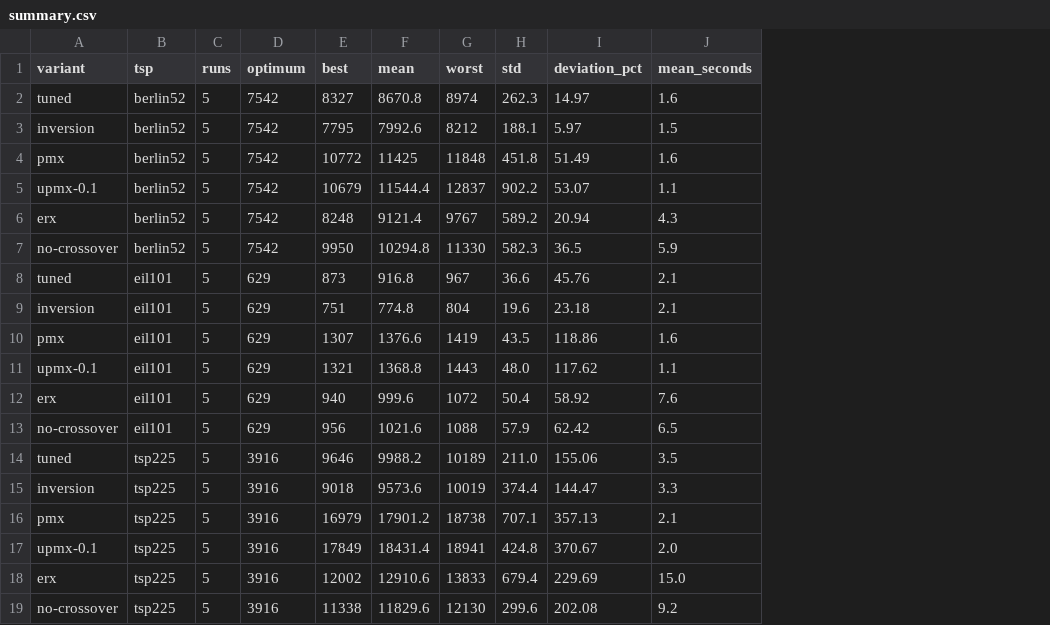
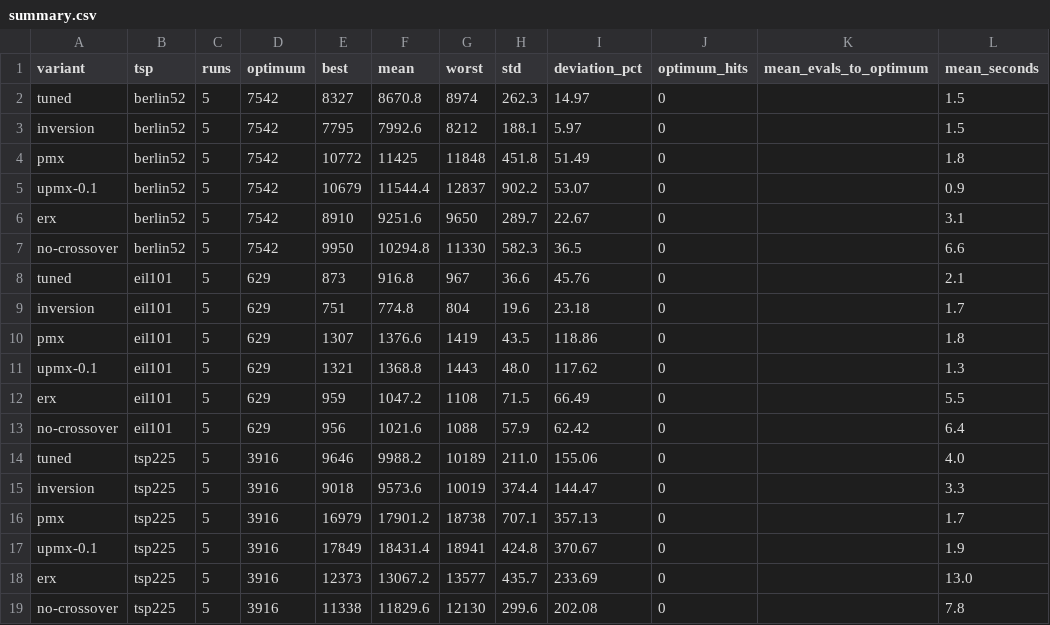
Before and after one commit to WaiLik-11/CCS516-Assignment-1, a CSV file: results/step7/summary.csv, drawn as a sheet; only a part is shown; addresses are those after the commit; the diff covers the shown part only; the diff names each change by its address in the sheet, - before the commit and + after, or states it on an @@ line.

```diff
--- a/results/step7/summary.csv
+++ b/results/step7/summary.csv
+column J (optimum_hits), rows 2-19: all 0
+column K (mean_evals_to_optimum), empty
-L2 (mean_seconds): 1.6
+L2 (mean_seconds): 1.5
-L4 (mean_seconds): 1.6
+L4 (mean_seconds): 1.8
-L5 (mean_seconds): 1.1
+L5 (mean_seconds): 0.9
-E6 (best): 8248
+E6 (best): 8910
-F6 (mean): 9121.4
+F6 (mean): 9251.6
-G6 (worst): 9767
+G6 (worst): 9650
-H6 (std): 589.2
+H6 (std): 289.7
-I6 (deviation_pct): 20.94
+I6 (deviation_pct): 22.67
-L6 (mean_seconds): 4.3
+L6 (mean_seconds): 3.1
-L7 (mean_seconds): 5.9
+L7 (mean_seconds): 6.6
-L9 (mean_seconds): 2.1
+L9 (mean_seconds): 1.7
-L10 (mean_seconds): 1.6
+L10 (mean_seconds): 1.8
-L11 (mean_seconds): 1.1
+L11 (mean_seconds): 1.3
-E12 (best): 940
+E12 (best): 959
-F12 (mean): 999.6
+F12 (mean): 1047.2
-G12 (worst): 1072
+G12 (worst): 1108
-H12 (std): 50.4
+H12 (std): 71.5
-I12 (deviation_pct): 58.92
+I12 (deviation_pct): 66.49
-L12 (mean_seconds): 7.6
+L12 (mean_seconds): 5.5
-L13 (mean_seconds): 6.5
+L13 (mean_seconds): 6.4
-L14 (mean_seconds): 3.5
+L14 (mean_seconds): 4.0
-L16 (mean_seconds): 2.1
+L16 (mean_seconds): 1.7
-L17 (mean_seconds): 2.0
+L17 (mean_seconds): 1.9
-E18 (best): 12002
+E18 (best): 12373
-F18 (mean): 12910.6
+F18 (mean): 13067.2
-G18 (worst): 13833
+G18 (worst): 13577
-H18 (std): 679.4
+H18 (std): 435.7
-I18 (deviation_pct): 229.69
+I18 (deviation_pct): 233.69
-L18 (mean_seconds): 15.0
+L18 (mean_seconds): 13.0
-L19 (mean_seconds): 9.2
+L19 (mean_seconds): 7.8
```
Also changed, not shown: 20 edited cells elsewhere in this file, results/step2/convergence.csv, results/step3/convergence.csv, 42 other files.
